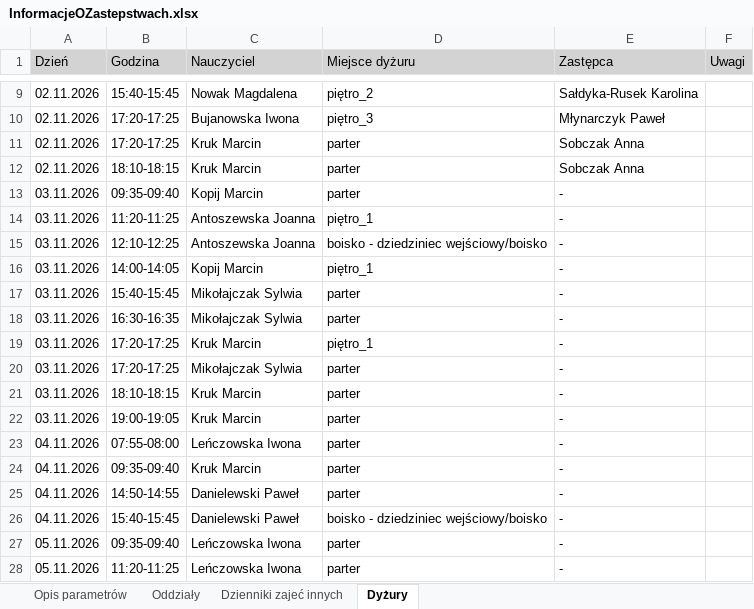
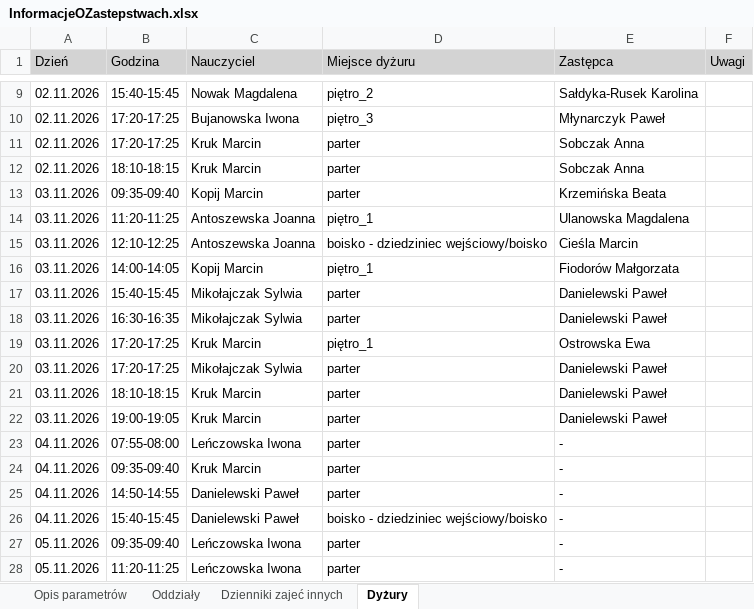
Before and after one commit to adeodatus11/zastepstwa, an Excel workbook: InformacjeOZastepstwach.xlsx, sheet Dyżury, drawn as a sheet; only a part is shown, gaps mark what is left out; values as stored, in another font and other column widths than the file's, no borders; the diff names each change by its address in the sheet, - before the commit and + after, or states it on an @@ line.

```diff
--- a/InformacjeOZastepstwach.xlsx (sheet Dyżury)
+++ b/InformacjeOZastepstwach.xlsx (sheet Dyżury)
-E13 (Zastępca): -
+E13 (Zastępca): Krzemińska Beata
-E14 (Zastępca): -
+E14 (Zastępca): Ulanowska Magdalena
-E15 (Zastępca): -
+E15 (Zastępca): Cieśla Marcin
-E16 (Zastępca): -
+E16 (Zastępca): Fiodorów Małgorzata
-E17:E18 (Zastępca): -
+E17:E18 (Zastępca): Danielewski Paweł
-E19 (Zastępca): -
+E19 (Zastępca): Ostrowska Ewa
-E20:E22 (Zastępca): -
+E20:E22 (Zastępca): Danielewski Paweł
```
Also changed, not shown: sheet Oddziały, InformacjeOPrzeniesieniach.xlsx.
